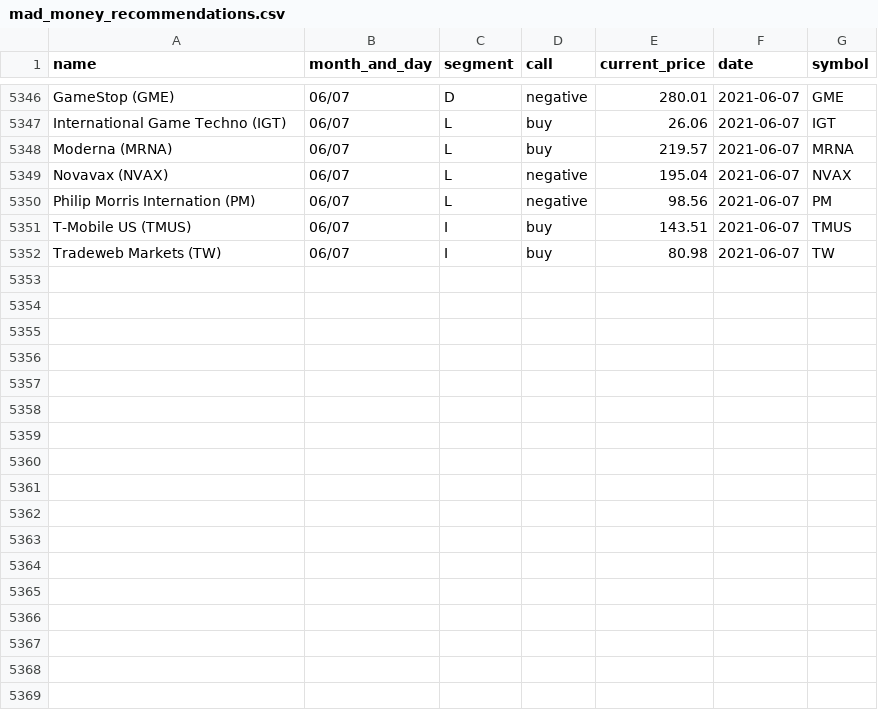
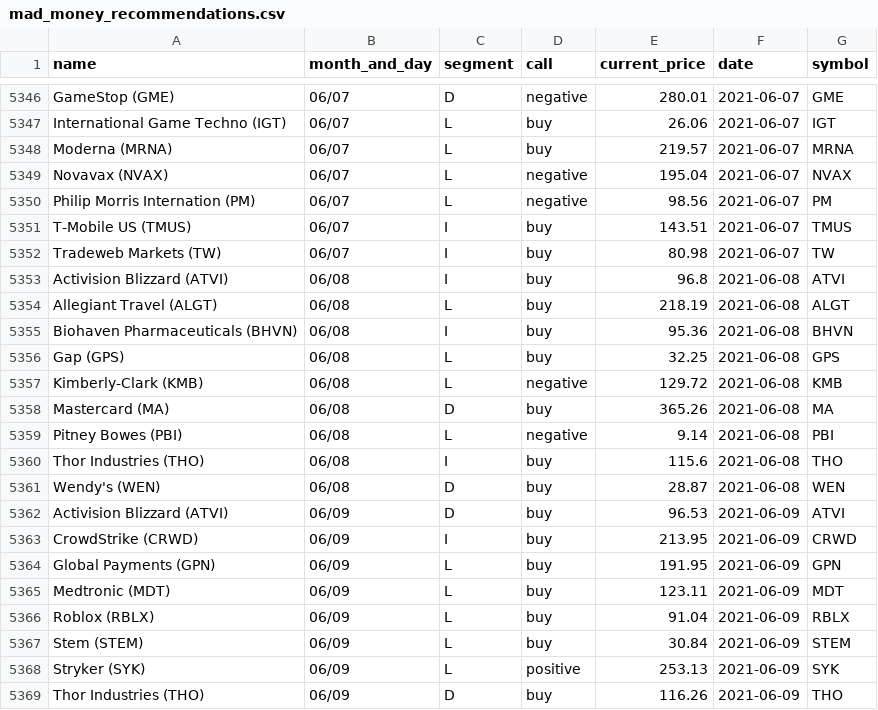
Before and after one commit to gaborvecsei/Mad-Money-Backtesting, a CSV file: mad_money_recommendations.csv, drawn as a sheet; only a part is shown, gaps mark what is left out.

```diff
--- a/mad_money_recommendations.csv
+++ b/mad_money_recommendations.csv
@@ -5352 +5352,18 @@ T-Mobile US (TMUS),06/07,I,buy,143.51,2021-06-07,TMUS
 Tradeweb Markets (TW),06/07,I,buy,80.98,2021-06-07,TW
+Activision Blizzard (ATVI),06/08,I,buy,96.8,2021-06-08,ATVI
+Allegiant Travel (ALGT),06/08,L,buy,218.19,2021-06-08,ALGT
+Biohaven Pharmaceuticals (BHVN),06/08,I,buy,95.36,2021-06-08,BHVN
+Gap (GPS),06/08,L,buy,32.25,2021-06-08,GPS
+Kimberly-Clark (KMB),06/08,L,negative,129.72,2021-06-08,KMB
+Mastercard (MA),06/08,D,buy,365.26,2021-06-08,MA
+Pitney Bowes (PBI),06/08,L,negative,9.14,2021-06-08,PBI
+Thor Industries (THO),06/08,I,buy,115.6,2021-06-08,THO
+Wendy's (WEN),06/08,D,buy,28.87,2021-06-08,WEN
+Activision Blizzard (ATVI),06/09,D,buy,96.53,2021-06-09,ATVI
+CrowdStrike (CRWD),06/09,I,buy,213.95,2021-06-09,CRWD
+Global Payments (GPN),06/09,L,buy,191.95,2021-06-09,GPN
+Medtronic (MDT),06/09,L,buy,123.11,2021-06-09,MDT
+Roblox (RBLX),06/09,L,buy,91.04,2021-06-09,RBLX
+Stem (STEM),06/09,L,buy,30.84,2021-06-09,STEM
+Stryker (SYK),06/09,L,positive,253.13,2021-06-09,SYK
+Thor Industries (THO),06/09,D,buy,116.26,2021-06-09,THO
```
